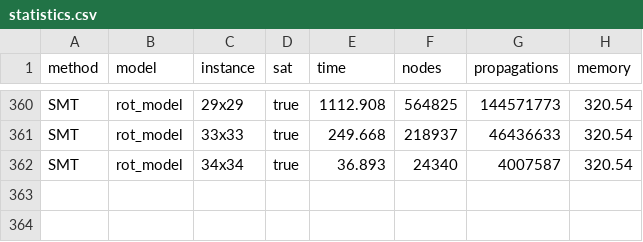
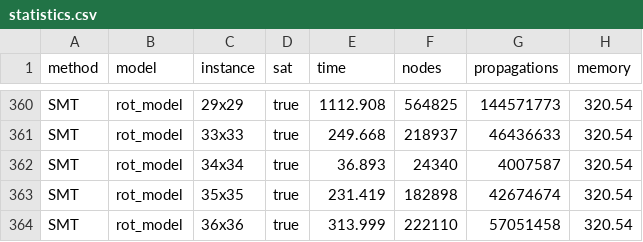
Before and after one commit to amrlnic/PresentWrappingProblem, a CSV file: statistics.csv, drawn as a sheet; only a part is shown, gaps mark what is left out.

Commit message:
added memory for sat/smt

```diff
--- a/statistics.csv
+++ b/statistics.csv
@@ -362 +362,3 @@ SMT;rot_model;33x33;true;249.668;218937;46436633;320.54
 SMT;rot_model;34x34;true;36.893;24340;4007587;320.54
+SMT;rot_model;35x35;true;231.419;182898;42674674;320.54
+SMT;rot_model;36x36;true;313.999;222110;57051458;320.54
```
Also changed, not shown: 10 other files.
